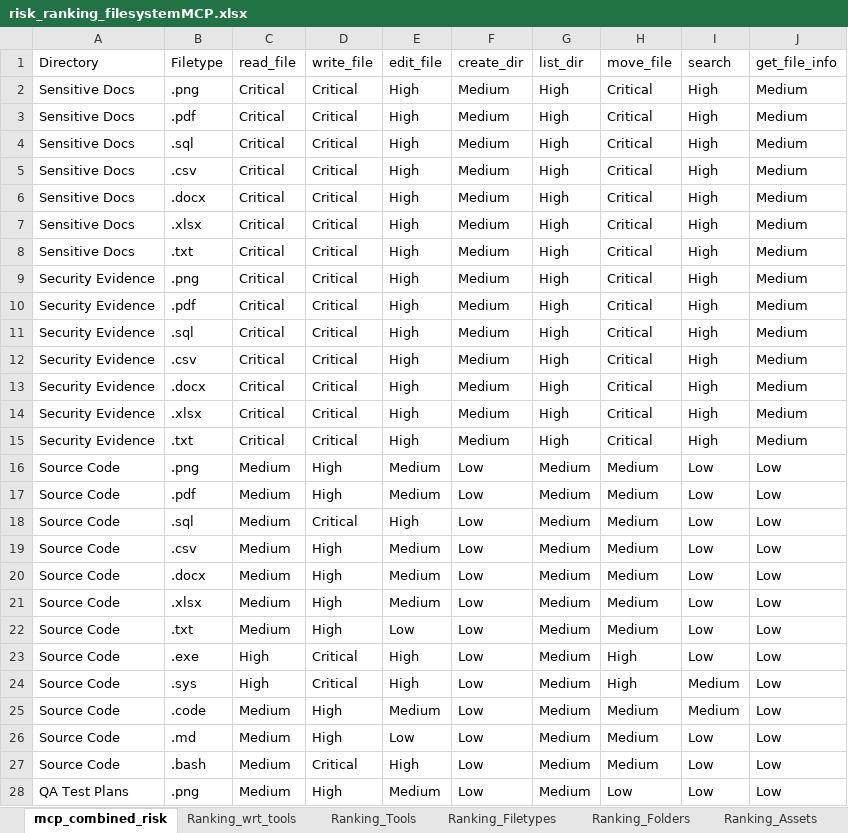
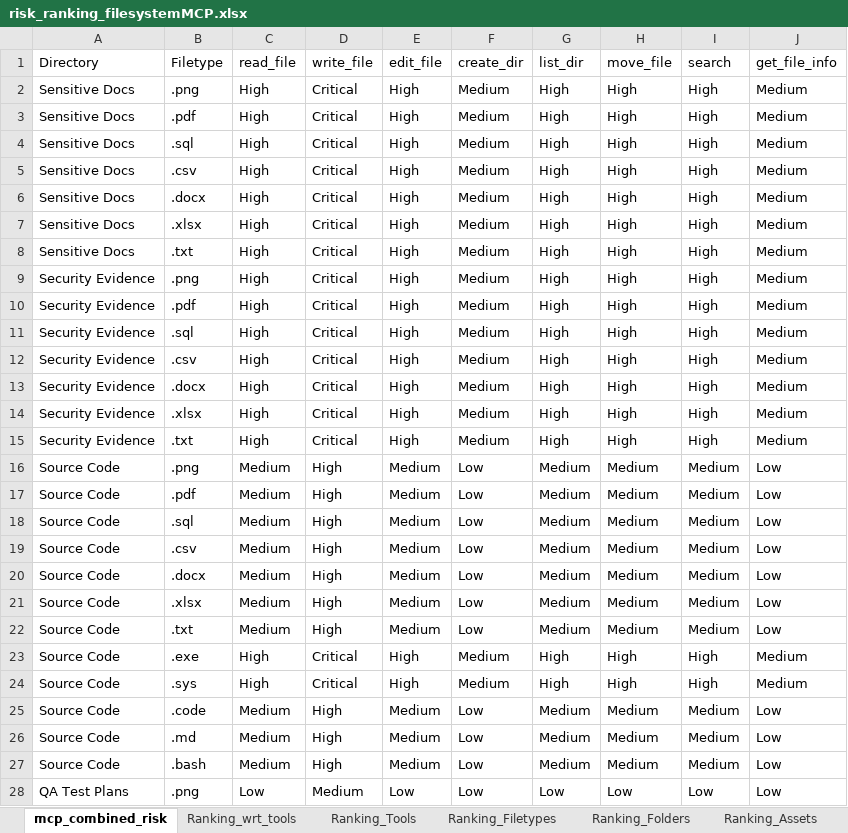
Before and after one commit to To2004/MCP, an Excel workbook: presentations/heatmap_byhand/xlsx/risk_ranking_filesystemMCP.xlsx, sheet mcp_combined_risk, drawn as a sheet; only a part is shown; values as stored, in another font and other column widths than the file's, no cell formats; the diff covers the shown part only; the diff names each change by its address in the sheet, - before the commit and + after, or states it on an @@ line.

```diff
--- a/presentations/heatmap_byhand/xlsx/risk_ranking_filesystemMCP.xlsx (sheet mcp_combined_risk)
+++ b/presentations/heatmap_byhand/xlsx/risk_ranking_filesystemMCP.xlsx (sheet mcp_combined_risk)
-C2:C15 (read_file): Critical
+C2:C15 (read_file): High
-H2:H15 (move_file): Critical
+H2:H15 (move_file): High
-I16:I22 (search): Low
+I16:I22 (search): Medium
-D18 (write_file): Critical
+D18 (write_file): High
-E18 (edit_file): High
+E18 (edit_file): Medium
-E22 (edit_file): Low
+E22 (edit_file): Medium
-F23:F24 (create_dir): Low
+F23:F24 (create_dir): Medium
-G23:G24 (list_dir): Medium
+G23:G24 (list_dir): High
-I23 (search): Low
+I23 (search): High
-J23:J24 (get_file_info): Low
+J23:J24 (get_file_info): Medium
-I24 (search): Medium
+I24 (search): High
-E26 (edit_file): Low
+E26 (edit_file): Medium
-I26:I27 (search): Low
+I26:I27 (search): Medium
-D27 (write_file): Critical
+D27 (write_file): High
-E27 (edit_file): High
+E27 (edit_file): Medium
-C28 (read_file): Medium
+C28 (read_file): Low
-D28 (write_file): High
+D28 (write_file): Medium
-E28 (edit_file): Medium
+E28 (edit_file): Low
-G28 (list_dir): Medium
+G28 (list_dir): Low
```
Also changed, not shown: 167 edited cells elsewhere in this sheet, sheet Ranking_wrt_tools, sheet Ranking_Tools, cell formats, 26 other files.
